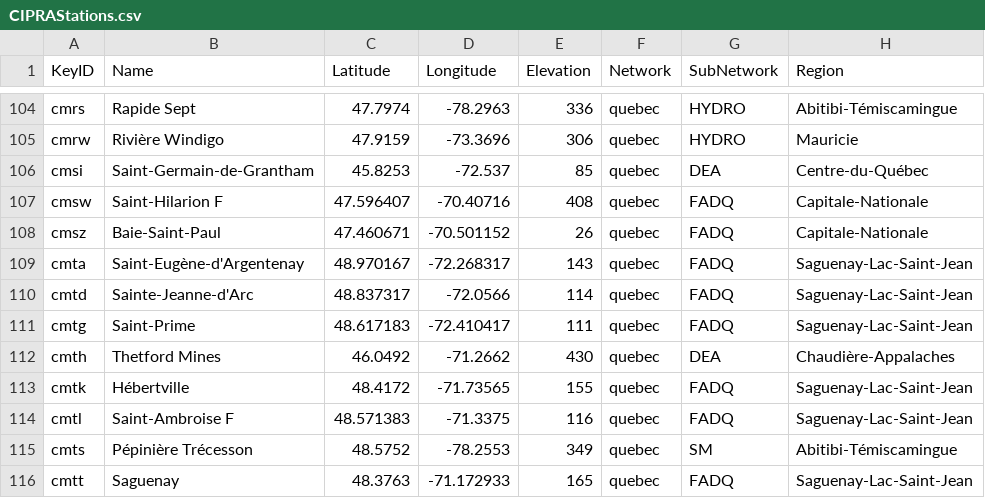
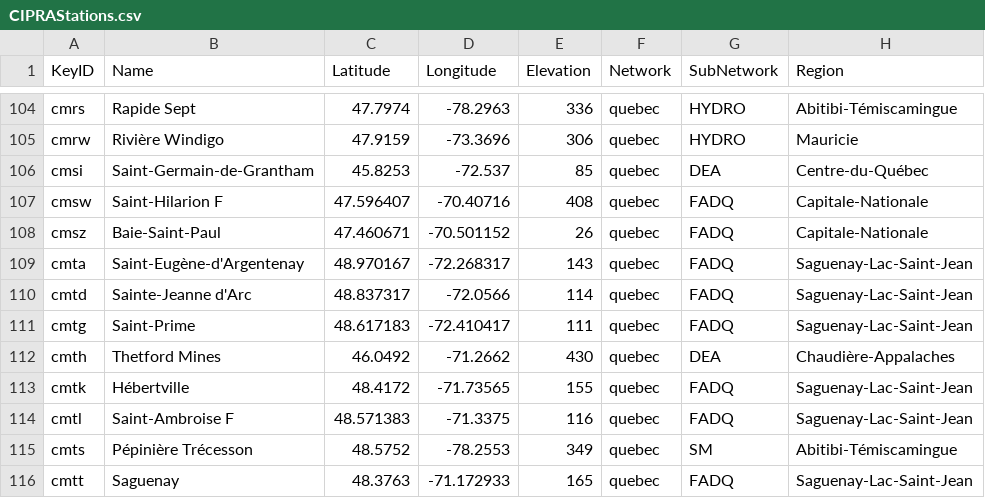
Before and after one commit to RNCan/WeatherBasedSimulationFramework, a CSV file: bin/Releasex64/Layers/CIPRAStations.csv, drawn as a sheet; only a part is shown, gaps mark what is left out; the diff covers the shown part only.

```diff
--- a/bin/Releasex64/Layers/CIPRAStations.csv
+++ b/bin/Releasex64/Layers/CIPRAStations.csv
@@ -109,3 +109,3 @@ cmsz,Baie-Saint-Paul,47.460671,-70.501152,26,quebec,FADQ,Capitale-Nationale
 cmta,Saint-Eugène-d'Argentenay,48.970167,-72.268317,143,quebec,FADQ,Saguenay-Lac-Saint-Jean
-cmtd,Sainte-Jeanne-d'Arc,48.837317,-72.0566,114,quebec,FADQ,Saguenay-Lac-Saint-Jean
+cmtd,Sainte-Jeanne d'Arc,48.837317,-72.0566,114,quebec,FADQ,Saguenay-Lac-Saint-Jean
 cmtg,Saint-Prime,48.617183,-72.410417,111,quebec,FADQ,Saguenay-Lac-Saint-Jean
```
Also changed, not shown: 27 added rows elsewhere in this file, 5 other files.
